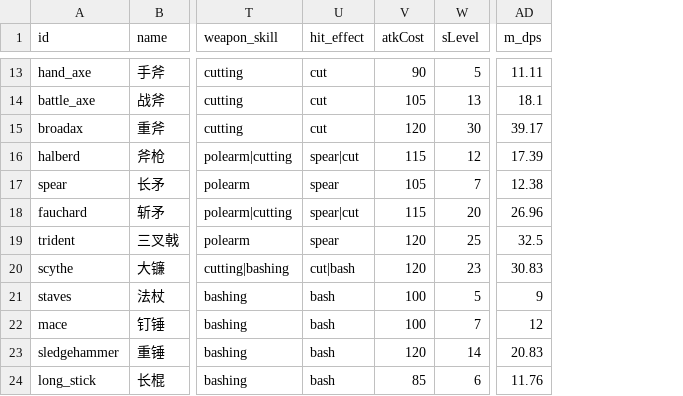
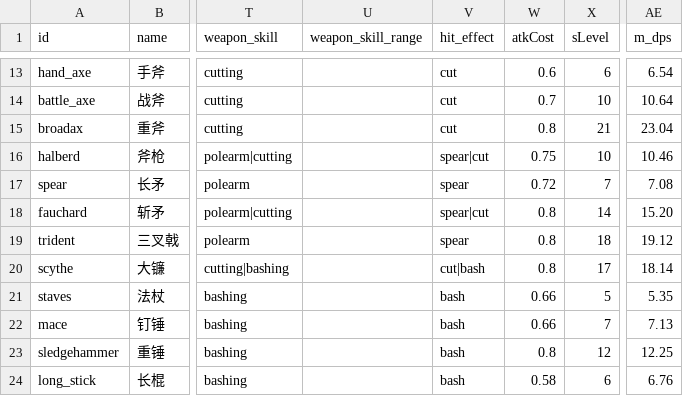
Before and after one commit to 527238573/ElonaMK, a CSV file: ElonaMK/data/item/item_weapon_name.csv, drawn as a sheet; only a part is shown, gaps mark what is left out; addresses are those after the commit; the diff covers the shown part only; the diff names each change by its address in the sheet, - before the commit and + after, or states it on an @@ line.

```diff
--- a/ElonaMK/data/item/item_weapon_name.csv
+++ b/ElonaMK/data/item/item_weapon_name.csv
+column U (weapon_skill_range), empty
-W13 (atkCost): 90
+W13 (atkCost): 0.6
-X13 (sLevel): 5
+X13 (sLevel): 6
-AE13 (m_dps): 11.11
+AE13 (m_dps): 6.54
-W14 (atkCost): 105
+W14 (atkCost): 0.7
-X14 (sLevel): 13
+X14 (sLevel): 10
-AE14 (m_dps): 18.1
+AE14 (m_dps): 10.64
-W15 (atkCost): 120
+W15 (atkCost): 0.8
-X15 (sLevel): 30
+X15 (sLevel): 21
-AE15 (m_dps): 39.17
+AE15 (m_dps): 23.04
-W16 (atkCost): 115
+W16 (atkCost): 0.75
-X16 (sLevel): 12
+X16 (sLevel): 10
-AE16 (m_dps): 17.39
+AE16 (m_dps): 10.46
-W17 (atkCost): 105
+W17 (atkCost): 0.72
-AE17 (m_dps): 12.38
+AE17 (m_dps): 7.08
-W18 (atkCost): 115
+W18 (atkCost): 0.8
-X18 (sLevel): 20
+X18 (sLevel): 14
-AE18 (m_dps): 26.96
+AE18 (m_dps): 15.20
-W19:W20 (atkCost): 120
+W19:W20 (atkCost): 0.8
-X19 (sLevel): 25
+X19 (sLevel): 18
-AE19 (m_dps): 32.5
+AE19 (m_dps): 19.12
-X20 (sLevel): 23
+X20 (sLevel): 17
-AE20 (m_dps): 30.83
+AE20 (m_dps): 18.14
-W21:W22 (atkCost): 100
+W21:W22 (atkCost): 0.66
-AE21 (m_dps): 9
+AE21 (m_dps): 5.35
-AE22 (m_dps): 12
+AE22 (m_dps): 7.13
-W23 (atkCost): 120
+W23 (atkCost): 0.8
-X23 (sLevel): 14
+X23 (sLevel): 12
-AE23 (m_dps): 20.83
+AE23 (m_dps): 12.25
-W24 (atkCost): 85
+W24 (atkCost): 0.58
-AE24 (m_dps): 11.76
+AE24 (m_dps): 6.76
```
Also changed, not shown: 72 edited cells elsewhere in this file, ElonaMK/data/item/item_rangeWeapon.csv, ElonaMK/data/item/item_weapon.csv, 31 other files.
